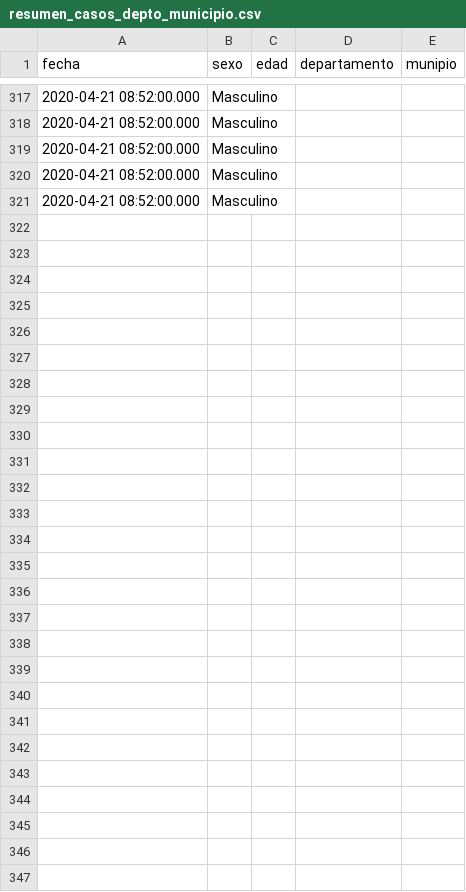
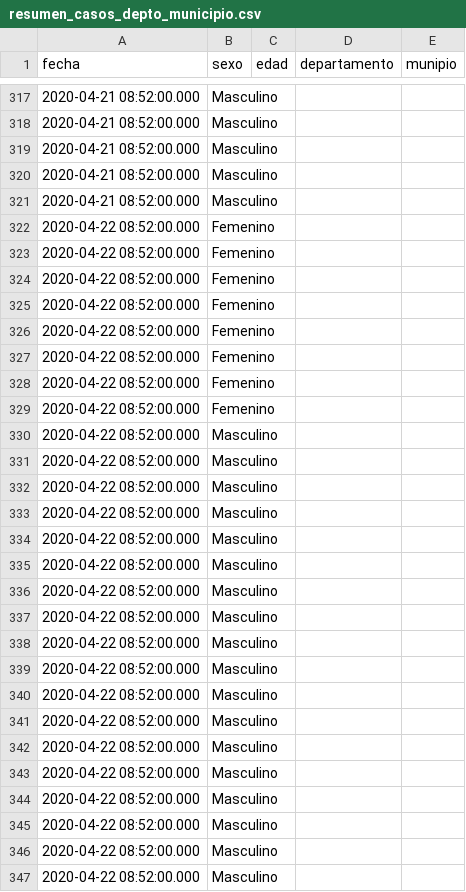
Before and after one commit to ncovgt2020/ncovgt2020, a CSV file: data/resumen_casos_depto_municipio.csv, drawn as a sheet; only a part is shown, gaps mark what is left out; the diff names each change by its address in the sheet, - before the commit and + after, or states it on an @@ line.

```diff
--- a/data/resumen_casos_depto_municipio.csv
+++ b/data/resumen_casos_depto_municipio.csv
+row 322: 2020-04-22 08:52:00.000 | Femenino
+row 323: 2020-04-22 08:52:00.000 | Femenino
+row 324: 2020-04-22 08:52:00.000 | Femenino
+row 325: 2020-04-22 08:52:00.000 | Femenino
+row 326: 2020-04-22 08:52:00.000 | Femenino
+row 327: 2020-04-22 08:52:00.000 | Femenino
+row 328: 2020-04-22 08:52:00.000 | Femenino
+row 329: 2020-04-22 08:52:00.000 | Femenino
+row 330: 2020-04-22 08:52:00.000 | Masculino
+row 331: 2020-04-22 08:52:00.000 | Masculino
+row 332: 2020-04-22 08:52:00.000 | Masculino
+row 333: 2020-04-22 08:52:00.000 | Masculino
+row 334: 2020-04-22 08:52:00.000 | Masculino
+row 335: 2020-04-22 08:52:00.000 | Masculino
+row 336: 2020-04-22 08:52:00.000 | Masculino
+row 337: 2020-04-22 08:52:00.000 | Masculino
+row 338: 2020-04-22 08:52:00.000 | Masculino
+row 339: 2020-04-22 08:52:00.000 | Masculino
+row 340: 2020-04-22 08:52:00.000 | Masculino
+row 341: 2020-04-22 08:52:00.000 | Masculino
+row 342: 2020-04-22 08:52:00.000 | Masculino
+row 343: 2020-04-22 08:52:00.000 | Masculino
+row 344: 2020-04-22 08:52:00.000 | Masculino
+row 345: 2020-04-22 08:52:00.000 | Masculino
+row 346: 2020-04-22 08:52:00.000 | Masculino
+row 347: 2020-04-22 08:52:00.000 | Masculino
```
Also changed, not shown: data/resumen_todos.csv, 6 other files.
